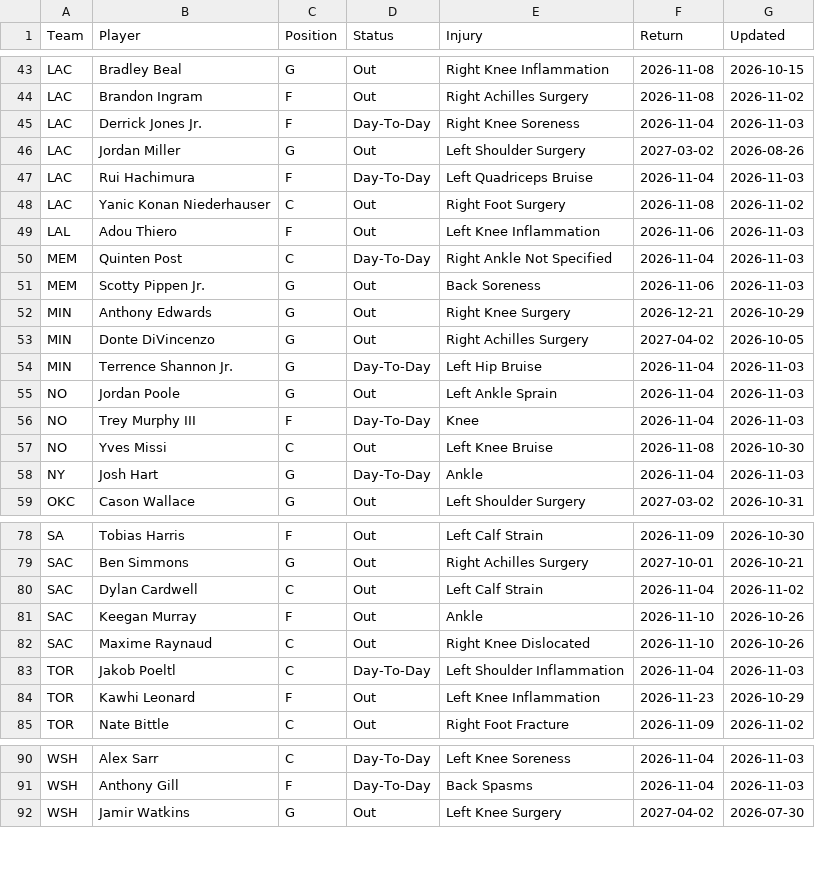
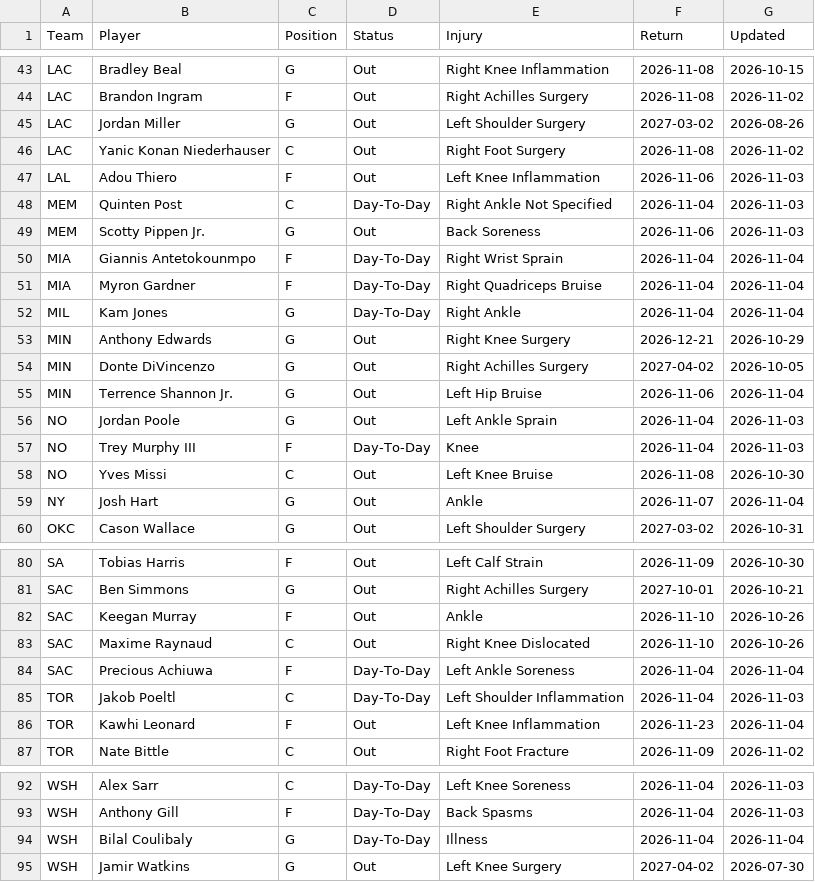
Before and after one commit to HitByOne/NBALedger, a CSV file: site/data/nba_2027_injury_report.csv, drawn as a sheet; only a part is shown, gaps mark what is left out; the diff covers the shown part only.

```diff
--- a/site/data/nba_2027_injury_report.csv
+++ b/site/data/nba_2027_injury_report.csv
@@ -44,5 +44,3 @@ LAC,Bradley Beal,G,Out,Right Knee Inflammation,2026-11-08,2026-10-15
 LAC,Brandon Ingram,F,Out,Right Achilles Surgery,2026-11-08,2026-11-02
-LAC,Derrick Jones Jr.,F,Day-To-Day,Right Knee Soreness,2026-11-04,2026-11-03
 LAC,Jordan Miller,G,Out,Left Shoulder Surgery,2027-03-02,2026-08-26
-LAC,Rui Hachimura,F,Day-To-Day,Left Quadriceps Bruise,2026-11-04,2026-11-03
 LAC,Yanic Konan Niederhauser,C,Out,Right Foot Surgery,2026-11-08,2026-11-02
@@ -51,5 +49,8 @@ MEM,Quinten Post,C,Day-To-Day,Right Ankle Not Specified,2026-11-04,2026-11-03
 MEM,Scotty Pippen Jr.,G,Out,Back Soreness,2026-11-06,2026-11-03
+MIA,Giannis Antetokounmpo,F,Day-To-Day,Right Wrist Sprain,2026-11-04,2026-11-04
+MIA,Myron Gardner,F,Day-To-Day,Right Quadriceps Bruise,2026-11-04,2026-11-04
+MIL,Kam Jones,G,Day-To-Day,Right Ankle,2026-11-04,2026-11-04
 MIN,Anthony Edwards,G,Out,Right Knee Surgery,2026-12-21,2026-10-29
 MIN,Donte DiVincenzo,G,Out,Right Achilles Surgery,2027-04-02,2026-10-05
-MIN,Terrence Shannon Jr.,G,Day-To-Day,Left Hip Bruise,2026-11-04,2026-11-03
+MIN,Terrence Shannon Jr.,G,Out,Left Hip Bruise,2026-11-06,2026-11-04
 NO,Jordan Poole,G,Out,Left Ankle Sprain,2026-11-04,2026-11-03
@@ -57,3 +58,3 @@ NO,Trey Murphy III,F,Day-To-Day,Knee,2026-11-04,2026-11-03
 NO,Yves Missi,C,Out,Left Knee Bruise,2026-11-08,2026-10-30
-NY,Josh Hart,G,Day-To-Day,Ankle,2026-11-04,2026-11-03
+NY,Josh Hart,G,Out,Ankle,2026-11-07,2026-11-04
 OKC,Cason Wallace,G,Out,Left Shoulder Surgery,2027-03-02,2026-10-31
@@ -79,7 +81,7 @@ SA,Tobias Harris,F,Out,Left Calf Strain,2026-11-09,2026-10-30
 SAC,Ben Simmons,G,Out,Right Achilles Surgery,2027-10-01,2026-10-21
-SAC,Dylan Cardwell,C,Out,Left Calf Strain,2026-11-04,2026-11-02
 SAC,Keegan Murray,F,Out,Ankle,2026-11-10,2026-10-26
 SAC,Maxime Raynaud,C,Out,Right Knee Dislocated,2026-11-10,2026-10-26
+SAC,Precious Achiuwa,F,Day-To-Day,Left Ankle Soreness,2026-11-04,2026-11-04
 TOR,Jakob Poeltl,C,Day-To-Day,Left Shoulder Inflammation,2026-11-04,2026-11-03
-TOR,Kawhi Leonard,F,Out,Left Knee Inflammation,2026-11-23,2026-10-29
+TOR,Kawhi Leonard,F,Out,Left Knee Inflammation,2026-11-23,2026-11-04
 TOR,Nate Bittle,C,Out,Right Foot Fracture,2026-11-09,2026-11-02
@@ -91,2 +93,3 @@ WSH,Alex Sarr,C,Day-To-Day,Left Knee Soreness,2026-11-04,2026-11-03
 WSH,Anthony Gill,F,Day-To-Day,Back Spasms,2026-11-04,2026-11-03
+WSH,Bilal Coulibaly,G,Day-To-Day,Illness,2026-11-04,2026-11-04
 WSH,Jamir Watkins,G,Out,Left Knee Surgery,2027-04-02,2026-07-30
```
Also changed, not shown: 2 added rows, 1 removed row and 10 edited cells elsewhere in this file, site/data/nba_2027_backtest.csv, site/data/nba_2027_prop_odds_status.csv, 1 other file.
